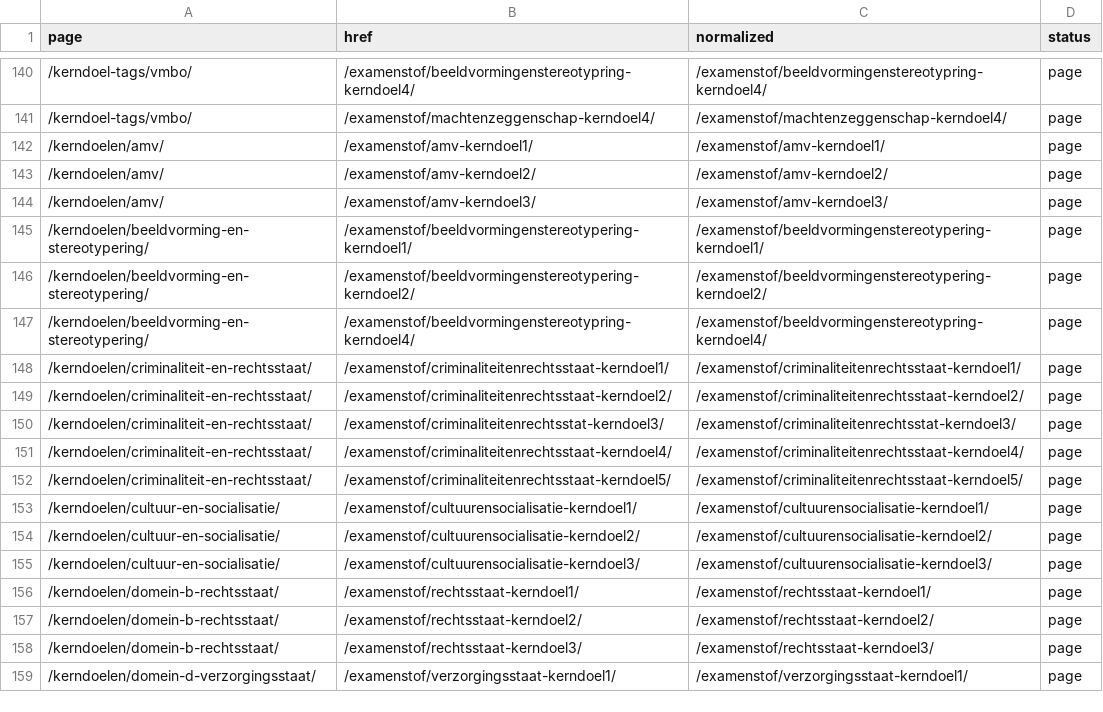
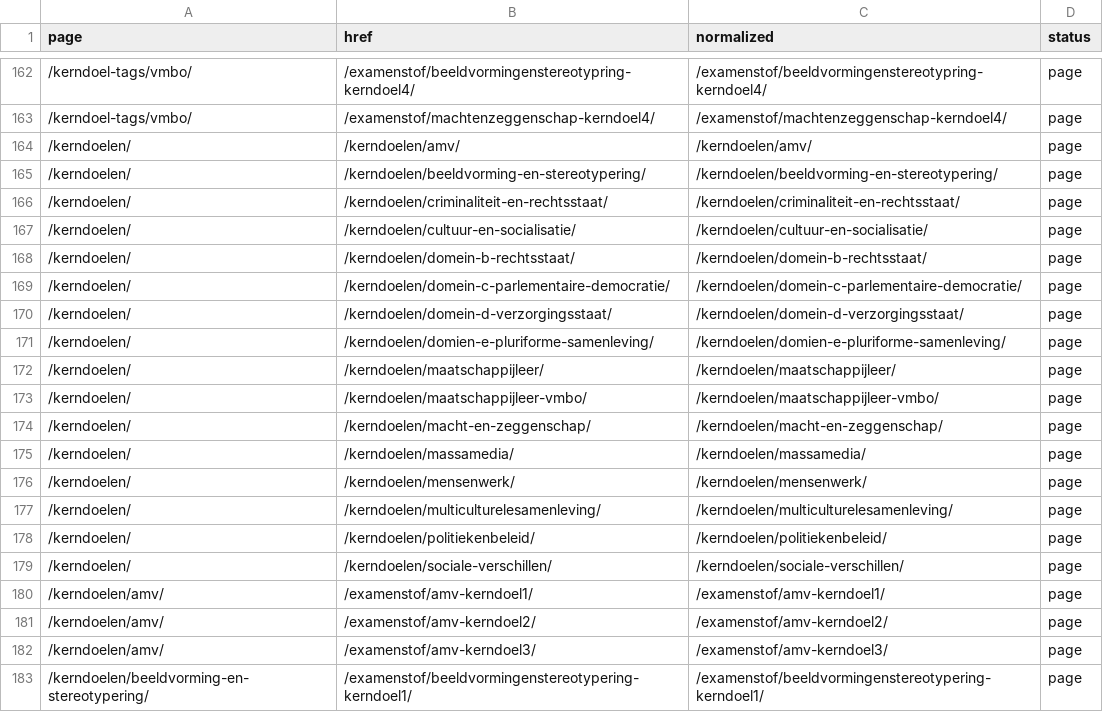
Before and after one commit to stefvdlinden/maatschappijkunde-nl, a CSV file: data/site/internal-link-audit.csv, drawn as a sheet; only a part is shown, gaps mark what is left out; the shorter side is filled out with more unchanged rows; the diff covers the shown part only.

```diff
--- a/data/site/internal-link-audit.csv
+++ b/data/site/internal-link-audit.csv
@@ -141,2 +163,18 @@ page,href,normalized,status
 "/kerndoel-tags/vmbo/","/examenstof/machtenzeggenschap-kerndoel4/","/examenstof/machtenzeggenschap-kerndoel4/","page"
+"/kerndoelen/","/kerndoelen/amv/","/kerndoelen/amv/","page"
+"/kerndoelen/","/kerndoelen/beeldvorming-en-stereotypering/","/kerndoelen/beeldvorming-en-stereotypering/","page"
+"/kerndoelen/","/kerndoelen/criminaliteit-en-rechtsstaat/","/kerndoelen/criminaliteit-en-rechtsstaat/","page"
+"/kerndoelen/","/kerndoelen/cultuur-en-socialisatie/","/kerndoelen/cultuur-en-socialisatie/","page"
+"/kerndoelen/","/kerndoelen/domein-b-rechtsstaat/","/kerndoelen/domein-b-rechtsstaat/","page"
+"/kerndoelen/","/kerndoelen/domein-c-parlementaire-democratie/","/kerndoelen/domein-c-parlementaire-democratie/","page"
+"/kerndoelen/","/kerndoelen/domein-d-verzorgingsstaat/","/kerndoelen/domein-d-verzorgingsstaat/","page"
+"/kerndoelen/","/kerndoelen/domien-e-pluriforme-samenleving/","/kerndoelen/domien-e-pluriforme-samenleving/","page"
+"/kerndoelen/","/kerndoelen/maatschappijleer/","/kerndoelen/maatschappijleer/","page"
+"/kerndoelen/","/kerndoelen/maatschappijleer-vmbo/","/kerndoelen/maatschappijleer-vmbo/","page"
+"/kerndoelen/","/kerndoelen/macht-en-zeggenschap/","/kerndoelen/macht-en-zeggenschap/","page"
+"/kerndoelen/","/kerndoelen/massamedia/","/kerndoelen/massamedia/","page"
+"/kerndoelen/","/kerndoelen/mensenwerk/","/kerndoelen/mensenwerk/","page"
+"/kerndoelen/","/kerndoelen/multiculturelesamenleving/","/kerndoelen/multiculturelesamenleving/","page"
+"/kerndoelen/","/kerndoelen/politiekenbeleid/","/kerndoelen/politiekenbeleid/","page"
+"/kerndoelen/","/kerndoelen/sociale-verschillen/","/kerndoelen/sociale-verschillen/","page"
 "/kerndoelen/amv/","/examenstof/amv-kerndoel1/","/examenstof/amv-kerndoel1/","page"
```
Also changed, not shown: 22 added rows elsewhere in this file, data/site/content-fidelity-audit.csv, 4 other files.
